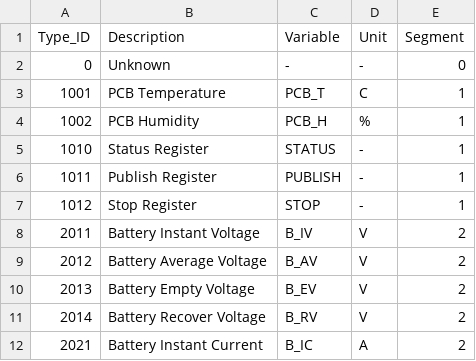
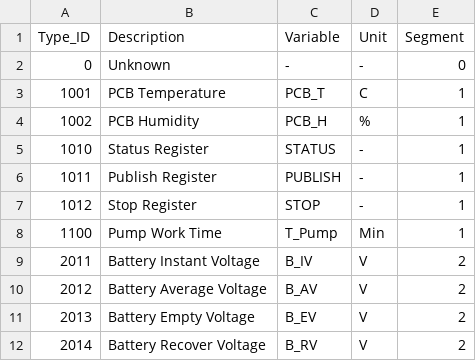
Before and after one commit to akkoyun/PostOffice, a CSV file: Setup/Data/Measurement_Type.csv, drawn as a sheet; only a part is shown; the shorter side is filled out with more unchanged rows; the diff names each change by its address in the sheet, - before the commit and + after, or states it on an @@ line.

Commit message:
Measurement type list update

```diff
--- a/Setup/Data/Measurement_Type.csv
+++ b/Setup/Data/Measurement_Type.csv
+row 8: 1100 | Pump Work Time | T_Pump | Min | 1
```
